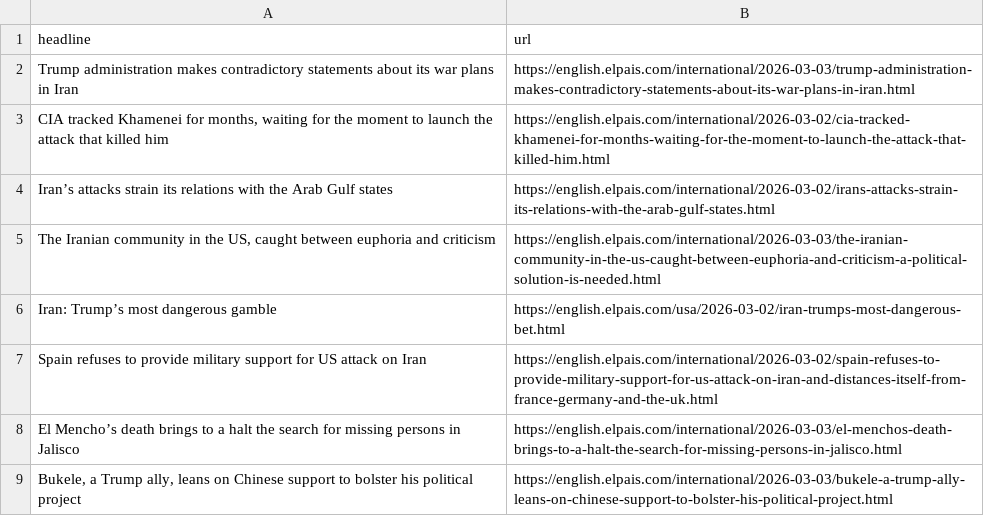
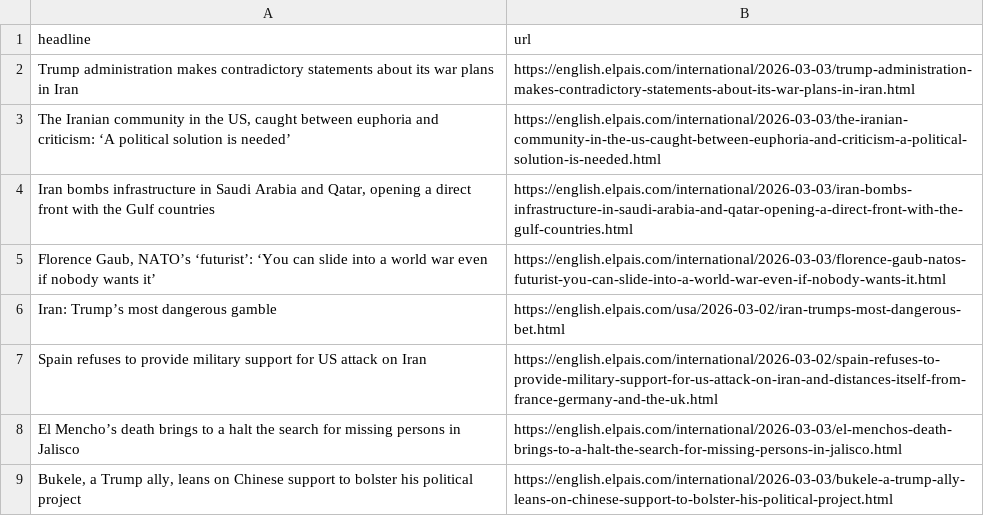
Before and after one commit to LisaMEckardt/el-pais-autoscraper, a CSV file: headlines.csv, drawn as a sheet; only a part is shown.

```diff
--- a/headlines.csv
+++ b/headlines.csv
@@ -2,5 +2,5 @@ headline,url
 Trump administration makes contradictory statements about its war plans in Iran,https://english.elpais.com/international/2026-03-03/trump-administration-makes-contradictory-statements-about-its-war-plans-in-iran.html
-"CIA tracked Khamenei for months, waiting for the moment to launch the attack that killed him",https://english.elpais.com/international/2026-03-02/cia-tracked-khamenei-for-months-waiting-for-the-moment-to-launch-the-attack-that-killed-him.html
-Iran’s attacks strain its relations with the Arab Gulf states,https://english.elpais.com/international/2026-03-02/irans-attacks-strain-its-relations-with-the-arab-gulf-states.html
-"The Iranian community in the US, caught between euphoria and criticism",https://english.elpais.com/international/2026-03-03/the-iranian-community-in-the-us-caught-between-euphoria-and-criticism-a-political-solution-is-needed.html
+"The Iranian community in the US, caught between euphoria and criticism: ‘A political solution is needed’",https://english.elpais.com/international/2026-03-03/the-iranian-community-in-the-us-caught-between-euphoria-and-criticism-a-political-solution-is-needed.html
+"Iran bombs infrastructure in Saudi Arabia and Qatar, opening a direct front with the Gulf countries",https://english.elpais.com/international/2026-03-03/iran-bombs-infrastructure-in-saudi-arabia-and-qatar-opening-a-direct-front-with-the-gulf-countries.html
+"Florence Gaub, NATO’s ‘futurist’: ‘You can slide into a world war even if nobody wants it’",https://english.elpais.com/international/2026-03-03/florence-gaub-natos-futurist-you-can-slide-into-a-world-war-even-if-nobody-wants-it.html
 Iran: Trump’s most dangerous gamble,https://english.elpais.com/usa/2026-03-02/iran-trumps-most-dangerous-bet.html
```
